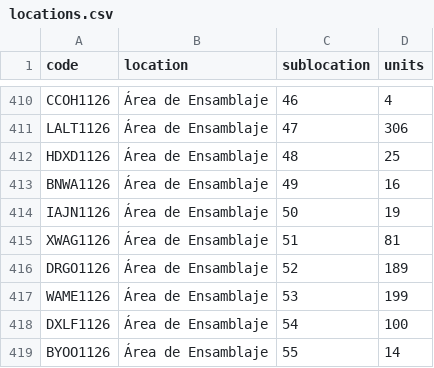
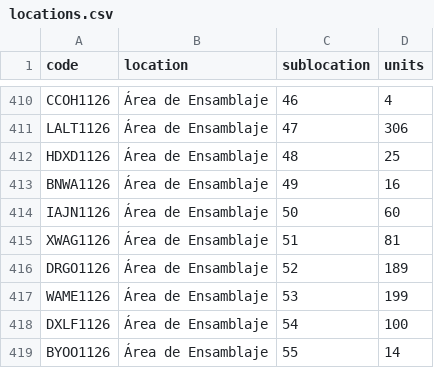
Before and after one commit to DeltaLabo/inventory, a CSV file: data/locations.csv, drawn as a sheet; only a part is shown, gaps mark what is left out.

```diff
--- a/data/locations.csv
+++ b/data/locations.csv
@@ -413,3 +413,3 @@ HDXD1126,Área de Ensamblaje,48,25
 BNWA1126,Área de Ensamblaje,49,16
-IAJN1126,Área de Ensamblaje,50,19
+IAJN1126,Área de Ensamblaje,50,60
 XWAG1126,Área de Ensamblaje,51,81
```
Also changed, not shown: 1 other file.
